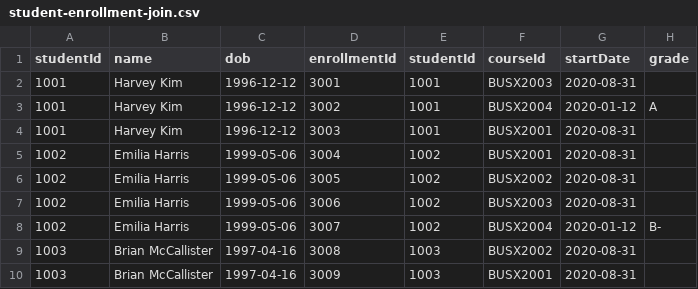
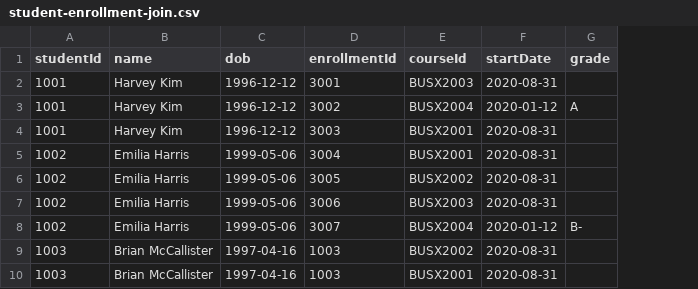
Before and after one commit to udhawan97/D-S-Group-Exercise-JSON-XML, a CSV file: data.csv/student-enrollment-join.csv, drawn as a sheet; the diff names each change by its address in the sheet, - before the commit and + after, or states it on an @@ line.

Commit message:
Update student-enrollment-join.csv

```diff
--- a/data.csv/student-enrollment-join.csv
+++ b/data.csv/student-enrollment-join.csv
-column E (studentId), rows 2-10: 1001 | 1001 | 1001 | 1002 | 1002 | 1002 | 1002 | 1003 | 1003
-D9 (enrollmentId): 3008
+D9 (enrollmentId): 1003
-D10 (enrollmentId): 3009
+D10 (enrollmentId): 1003
```
